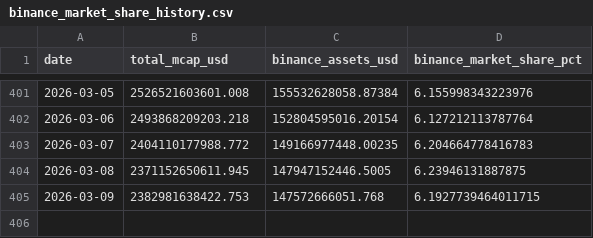
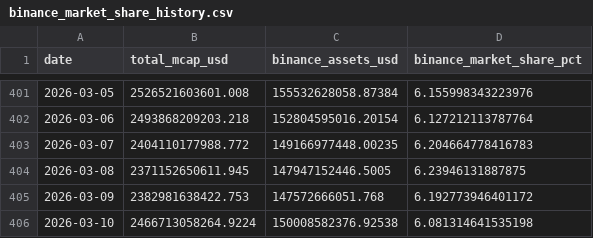
Before and after one commit to oforbes93/Binance, a CSV file: binance_market_share_history.csv, drawn as a sheet; only a part is shown, gaps mark what is left out.

```diff
--- a/binance_market_share_history.csv
+++ b/binance_market_share_history.csv
@@ -404,2 +404,3 @@ date,total_mcap_usd,binance_assets_usd,binance_market_share_pct
 2026-03-08,2371152650611.945,147947152446.5005,6.23946131887875
-2026-03-09,2382981638422.753,147572666051.768,6.1927739464011715
+2026-03-09,2382981638422.753,147572666051.768,6.192773946401172
+2026-03-10,2466713058264.9224,150008582376.92538,6.081314641535198
```
Also changed, not shown: binance_market_share_history_pretty.csv, binance_market_share_history_raw.csv, 2 other files.
